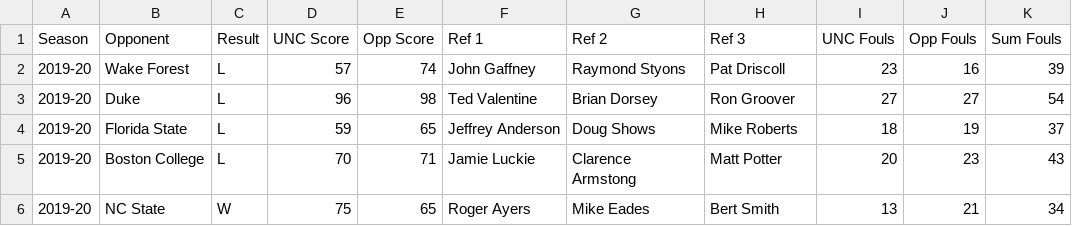
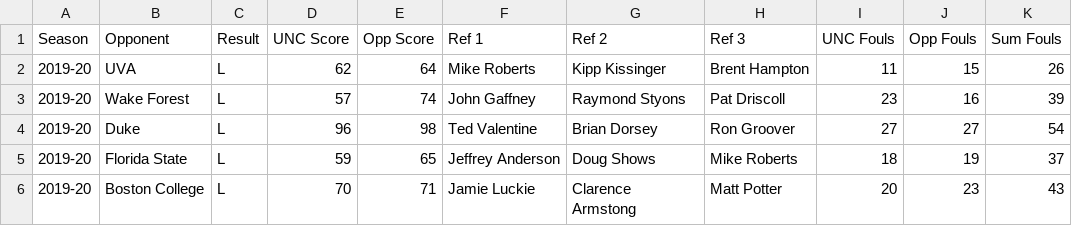
Before and after one commit to gallochris/dadgumboxscores, a CSV file: hugo_source/content/download/refs.csv, drawn as a sheet; only a part is shown; the shorter side is filled out with more unchanged rows.

```diff
--- a/hugo_source/content/download/refs.csv
+++ b/hugo_source/content/download/refs.csv
@@ -1,2 +1,3 @@
 Season,Opponent,Result,UNC Score,Opp Score,Ref 1,Ref 2,Ref 3,UNC Fouls,Opp Fouls ,Sum Fouls
+2019-20,UVA,L,62,64,Mike Roberts,Kipp Kissinger,Brent Hampton,11,15,26
 2019-20,Wake Forest,L,57,74,John Gaffney,Raymond Styons,Pat Driscoll,23,16,39
```
Also changed, not shown: hugo_source/content/download/four_factors_all.csv, hugo_source/content/download/point_spreads.csv, 12 other files.
